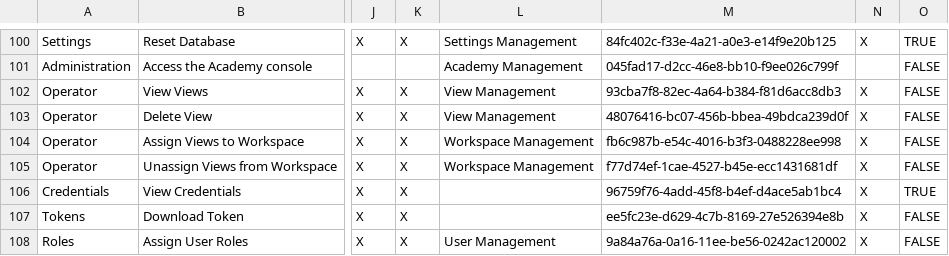
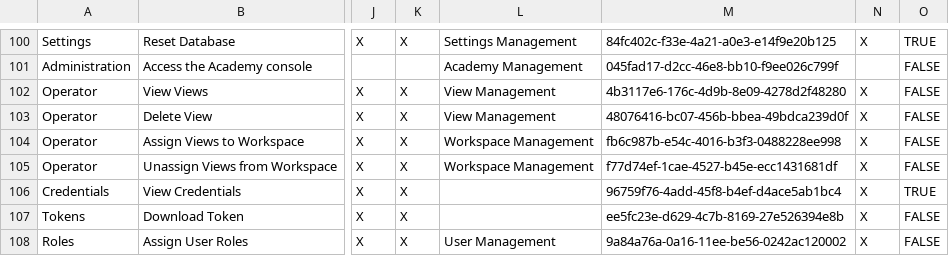
Before and after one commit to rishiraj38/meshery, a CSV file: docs/static/excel/keys.csv, drawn as a sheet; only a part is shown, gaps mark what is left out; the diff names each change by its address in the sheet, - before the commit and + after, or states it on an @@ line.

```diff
--- a/docs/static/excel/keys.csv
+++ b/docs/static/excel/keys.csv
-M102: 93cba7f8-82ec-4a64-b384-f81d6acc8db3
+M102: 4b3117e6-176c-4d9b-8e09-4278d2f48280
```
Also changed, not shown: server/permissions/keys.csv.
